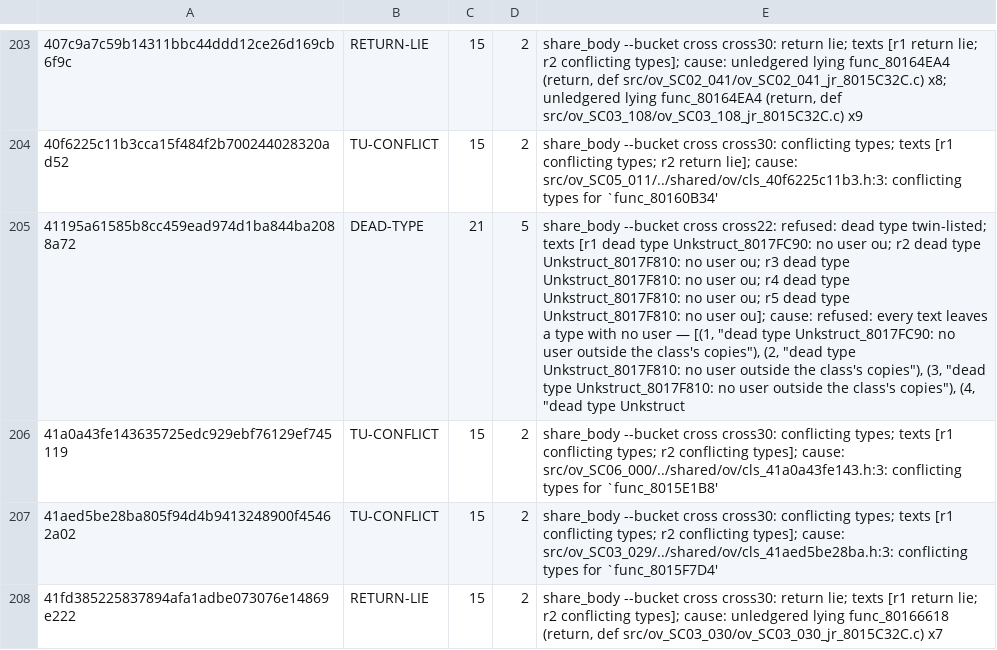
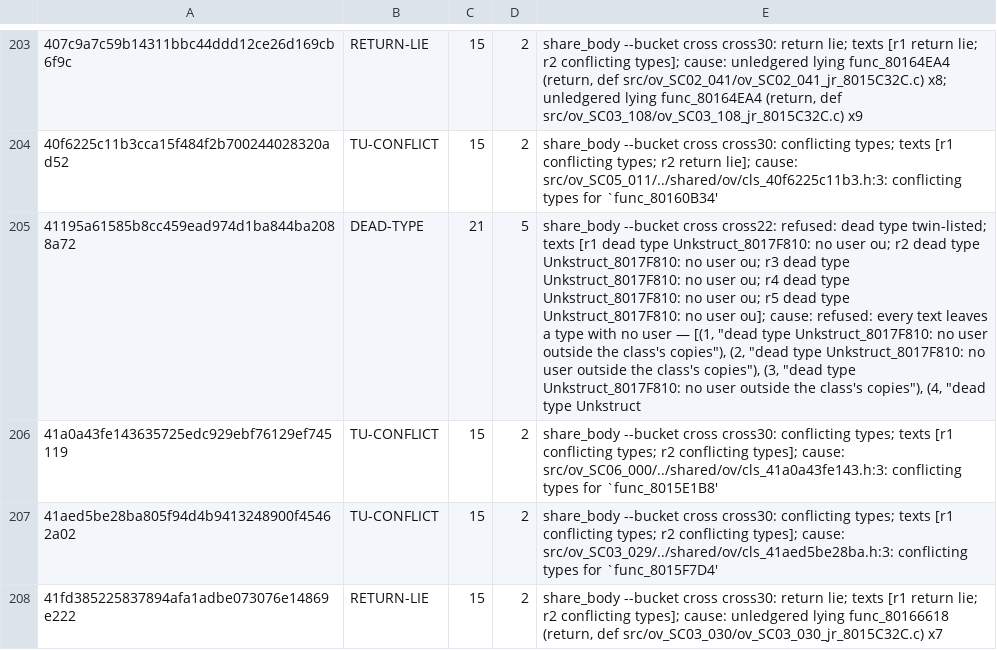
Before and after one commit to Druthulu/BFM-decomp, a TSV file: config/dedup_exceptions.tsv, drawn as a sheet; only a part is shown, gaps mark what is left out; the diff names each change by its address in the sheet, - before the commit and + after, or states it on an @@ line.

Commit message:
T7.c2: fold link C22 (2) -> Unkstruct_8017F810

```diff
--- a/config/dedup_exceptions.tsv
+++ b/config/dedup_exceptions.tsv
-E205: …dead type Unkstruct_8017FC90: no user ou; r2 dead type Unkstruct_8017F810: no user ou; r3 dead type Unkstruct_8017F810: no user ou; r4 dead type Unkstruct_8017F810: no user ou; r5 dead type Unkstruct_8017F810: no user ou]; cause: refused: every text leaves a type with no user — [(1, "dead type Unkstruct_8017FC90: no user…
+E205: …dead type Unkstruct_8017F810: no user ou; r2 dead type Unkstruct_8017F810: no user ou; r3 dead type Unkstruct_8017F810: no user ou; r4 dead type Unkstruct_8017F810: no user ou; r5 dead type Unkstruct_8017F810: no user ou]; cause: refused: every text leaves a type with no user — [(1, "dead type Unkstruct_8017F810: no user…
```
Also changed, not shown: config/struct_dispositions.tsv, 4 other files.
